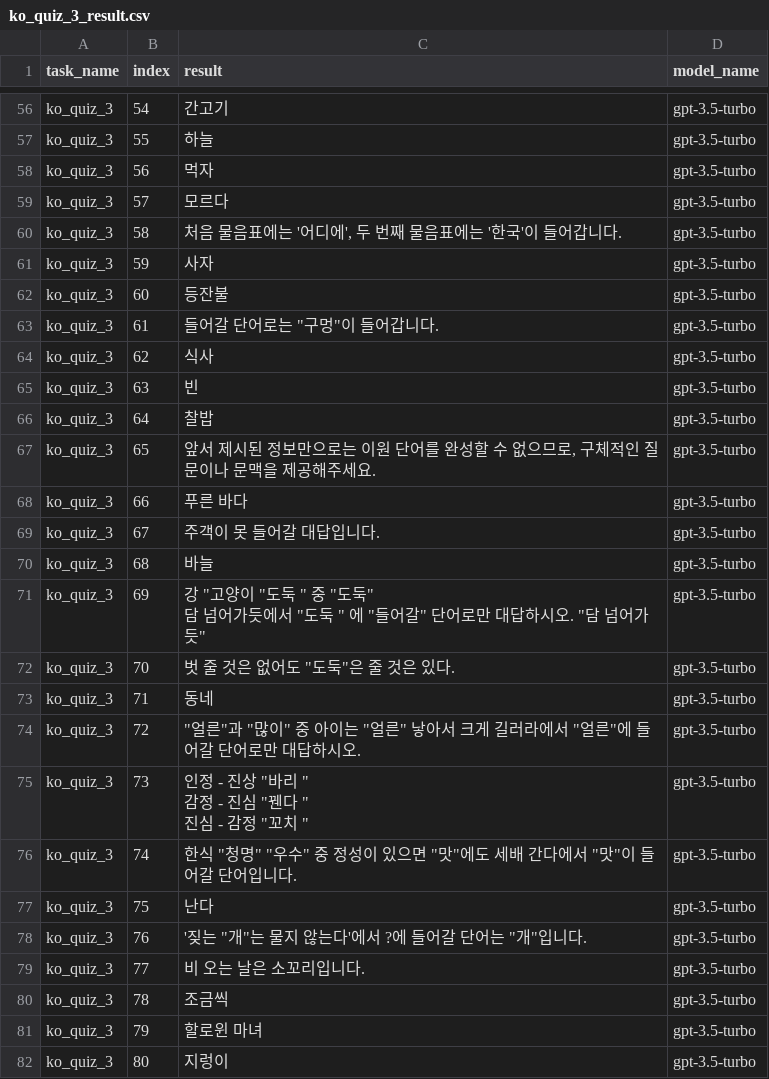
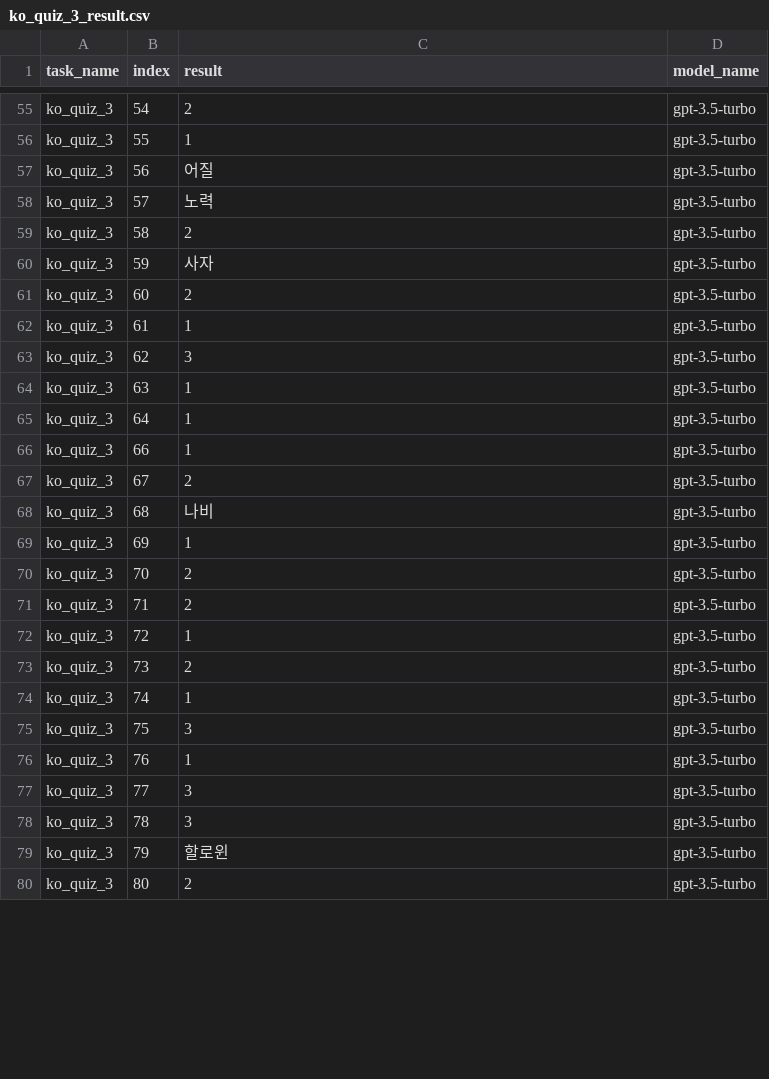
Before and after one commit to CreativeSynth/TaskExecutor, a CSV file: openai/ko_quiz_3_result.csv, drawn as a sheet; only a part is shown, gaps mark what is left out; removed rows and columns are numbered as before the commit, all else as after; ↵ is a line break in a cell; the diff covers the shown part only; the diff names each change by its address in the sheet, - before the commit and + after, or states it on an @@ line.

Commit message:
new results - ko_quiz_3, spelling_correct

```diff
--- a/openai/ko_quiz_3_result.csv
+++ b/openai/ko_quiz_3_result.csv
-C55 (result): 간고기
+C55 (result): 2
-C56 (result): 하늘
+C56 (result): 1
-C57 (result): 먹자
+C57 (result): 어질
-C58 (result): 모르다
+C58 (result): 노력
-C59 (result): 처음 물음표에는 '어디에', 두 번째 물음표에는 '한국'이 들어갑니다.
+C59 (result): 2
-C61 (result): 등잔불
+C61 (result): 2
-C62 (result): 들어갈 단어로는 "구멍"이 들어갑니다.
+C62 (result): 1
-C63 (result): 식사
+C63 (result): 3
-C64 (result): 빈
+C64 (result): 1
-C65 (result): 찰밥
+C65 (result): 1
-row 67: ko_quiz_3 | 65 | 앞서 제시된 정보만으로는 이원 단어를 완성할 수 없으므로, 구체적인 질문이나 문맥을 제공해주세요. | gpt-3.5-turbo
-C66 (result): 푸른 바다
+C66 (result): 1
-C67 (result): 주객이 못 들어갈 대답입니다.
+C67 (result): 2
-C68 (result): 바늘
+C68 (result): 나비
-C69 (result): 강 "고양이 "도둑 " 중 "도둑" ↵ 담 넘어가듯에서 "도둑 " 에 "들어갈" 단어로만 대답하시오. "담 넘어가듯"
+C69 (result): 1
-C70 (result): 벗 줄 것은 없어도 "도둑"은 줄 것은 있다.
+C70 (result): 2
-C71 (result): 동네
+C71 (result): 2
-C72 (result): "얼른"과 "많이" 중 아이는 "얼른" 낳아서 크게 길러라에서 "얼른"에 들어갈 단어로만 대답하시오.
+C72 (result): 1
-C73 (result): 인정 - 진상 "바리 " ↵ 감정 - 진심 "꿴다 " ↵ 진심 - 감정 "꼬치 "
+C73 (result): 2
-C74 (result): 한식 "청명" "우수" 중 정성이 있으면 "맛"에도 세배 간다에서 "맛"이 들어갈 단어입니다.
+C74 (result): 1
-C75 (result): 난다
+C75 (result): 3
-C76 (result): '짖는 "개"는 물지 않는다'에서 ?에 들어갈 단어는 "개"입니다.
+C76 (result): 1
-C77 (result): 비 오는 날은 소꼬리입니다.
+C77 (result): 3
-C78 (result): 조금씩
+C78 (result): 3
-C79 (result): 할로윈 마녀
+C79 (result): 할로윈
-C80 (result): 지렁이
+C80 (result): 2
```
Also changed, not shown: 2 removed rows and 93 edited cells elsewhere in this file, 1 other file.
